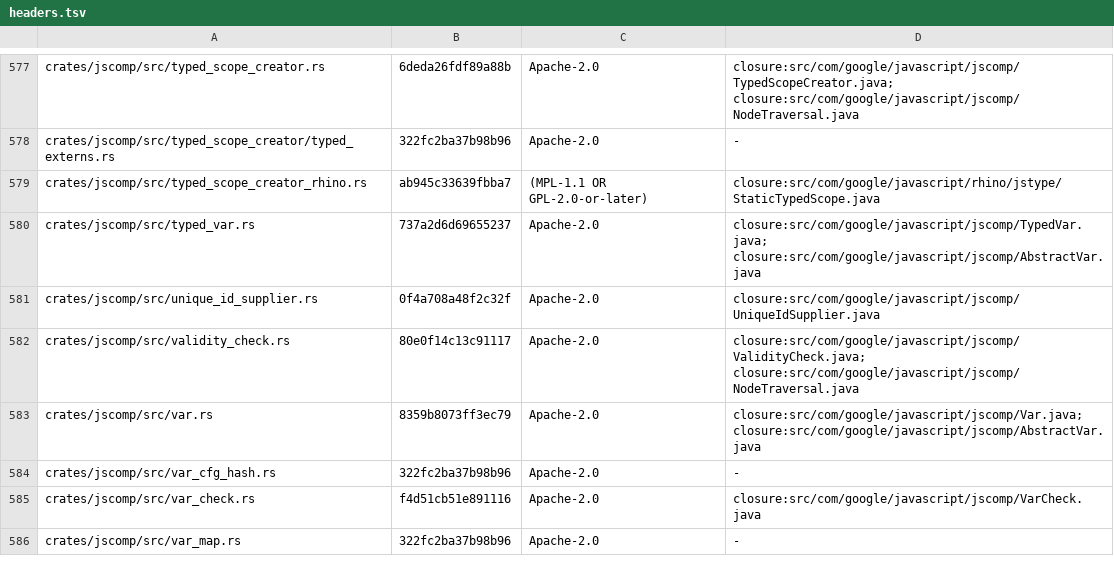
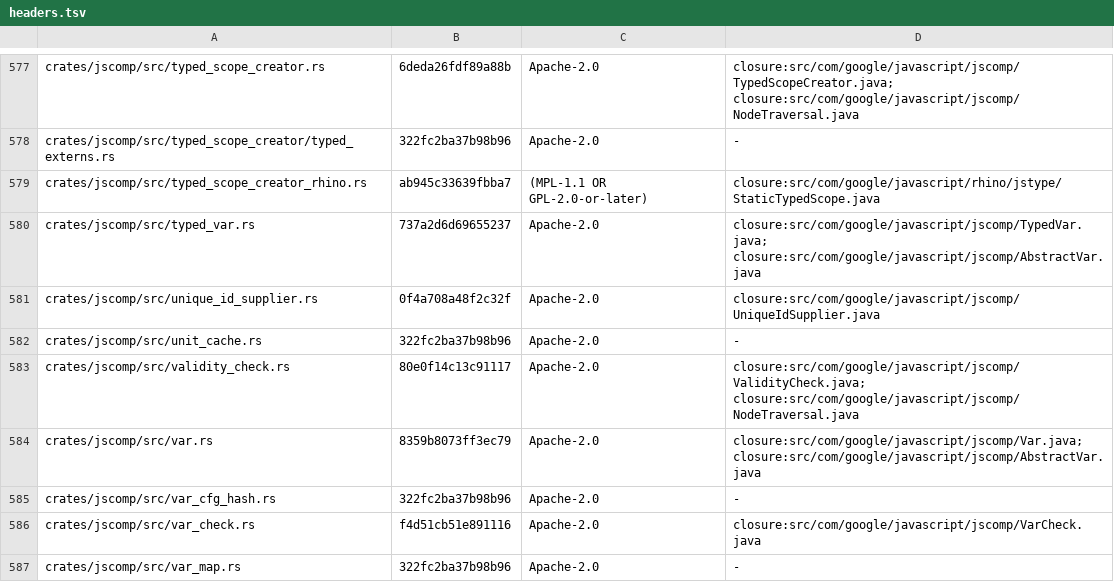
Before and after one commit to Smrtnyk/closure-rs, a TSV file: LICENSES/headers.tsv, drawn as a sheet; only a part is shown, gaps mark what is left out; the diff names each change by its address in the sheet, - before the commit and + after, or states it on an @@ line.

```diff
--- a/LICENSES/headers.tsv
+++ b/LICENSES/headers.tsv
+row 582: crates/jscomp/src/unit_cache.rs | 322fc2ba37b98b96 | Apache-2.0 | -
```
Also changed, not shown: 23 other files.
